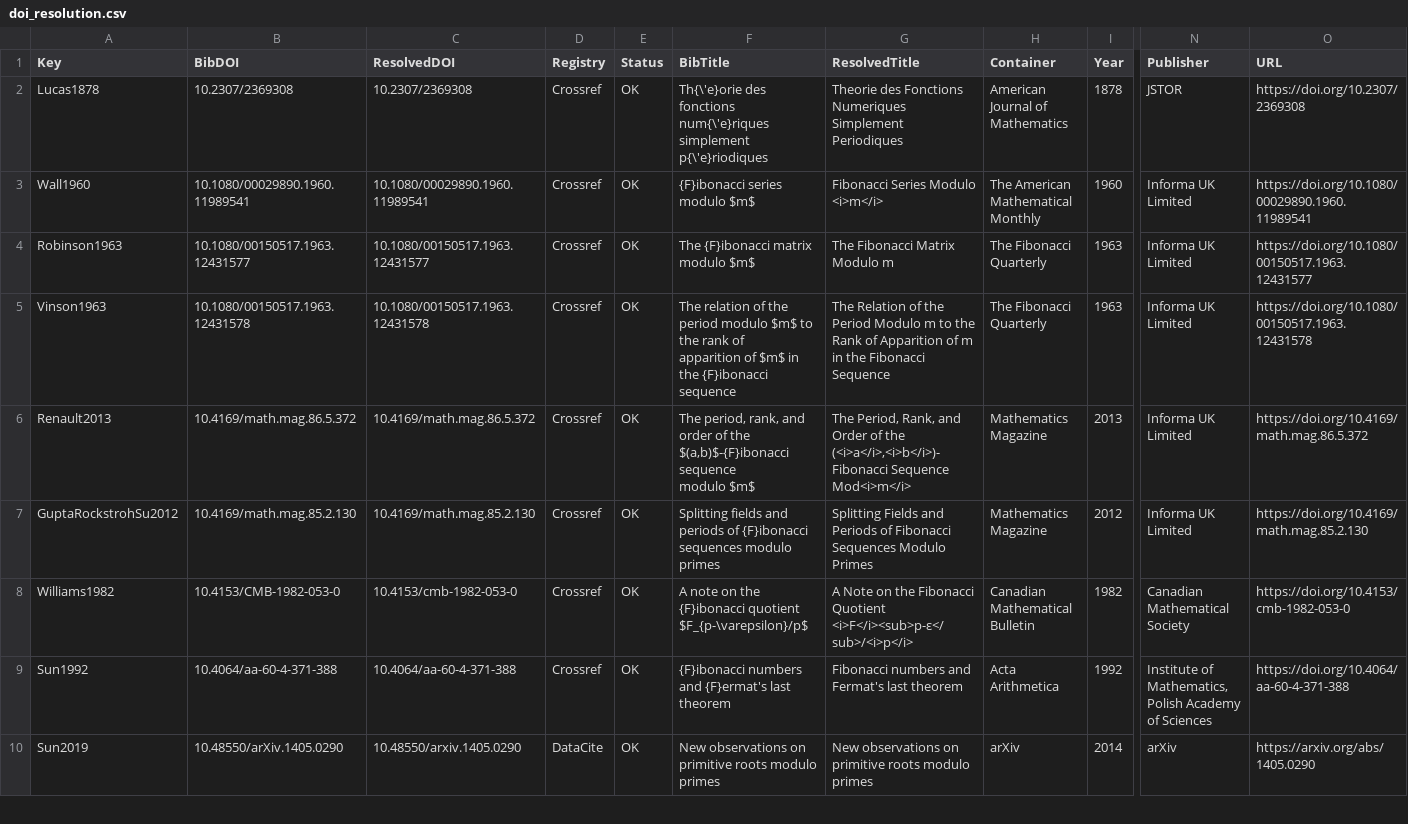
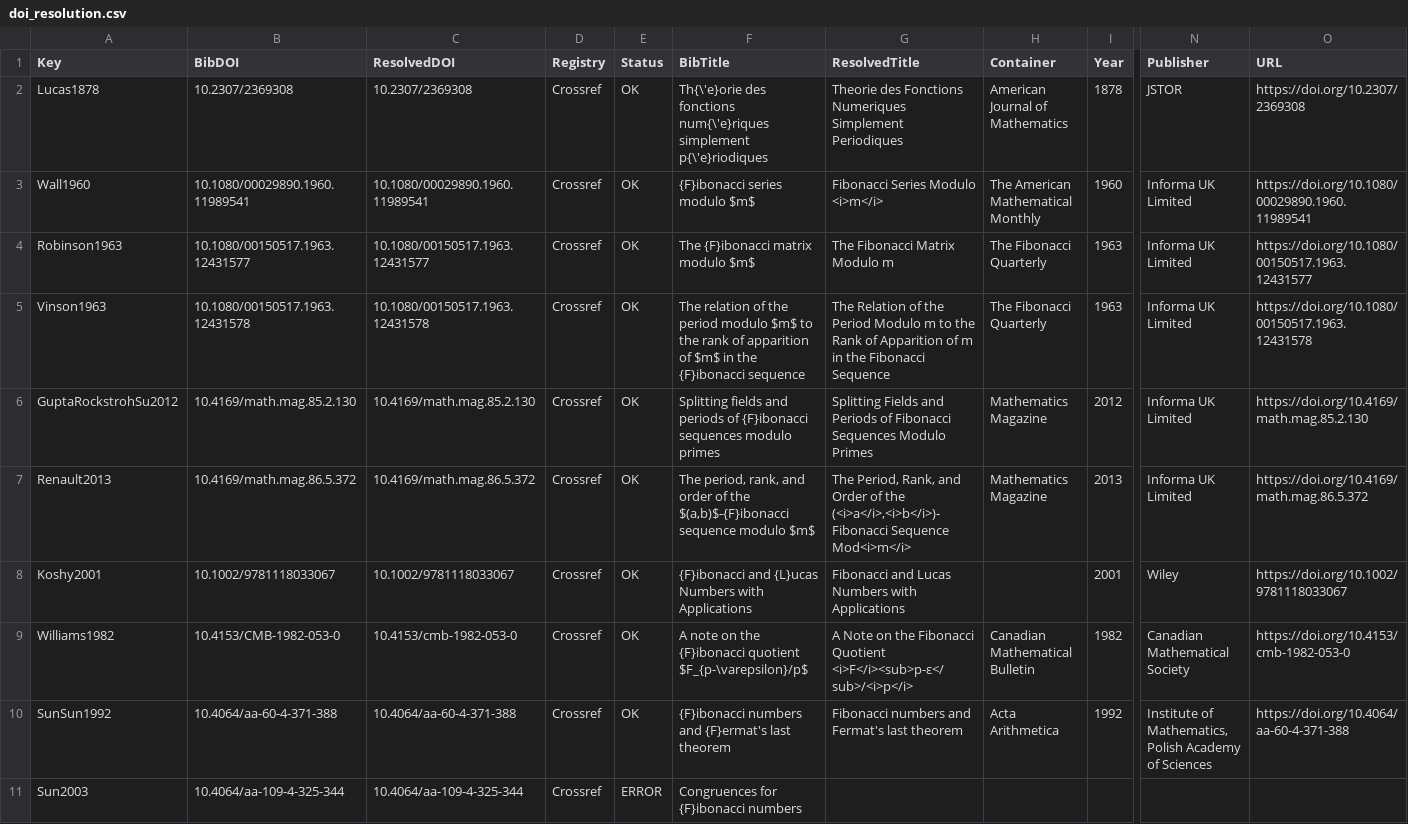
Before and after one commit to Majid-Ghandali/fibonacci-character-sum-full-rank, a CSV file: docs/bibcheck_output/doi_resolution.csv, drawn as a sheet; only a part is shown, gaps mark what is left out; removed rows and columns are numbered as before the commit, all else as after; rows hold the shown columns only; ↵ is a line break in a cell; the diff covers the shown part only; the diff names each change by its address in the sheet, - before the commit and + after, or states it on an @@ line.

```diff
--- a/docs/bibcheck_output/doi_resolution.csv
+++ b/docs/bibcheck_output/doi_resolution.csv
-G3 (ResolvedTitle): Fibonacci Series Modulo <i>m</i>
+G3 (ResolvedTitle): Fibonacci Series Modulo ↵ <i>m</i>
-F5 (BibTitle): …{F}ibonacci sequence
+F5 (BibTitle): …{F}ibonacci sequence
@@ row 6 moved to row 7: Renault2013 @@
+row 8: Koshy2001 | 10.1002/9781118033067 | 10.1002/9781118033067 | Crossref | OK | {F}ibonacci and {L}ucas Numbers with Applications | Fibonacci and Lucas Numbers with Applications |  | 2001 | Wiley | https://doi.org/10.1002/9781118033067
-F9 (BibTitle): …quotient ↵ $F_{p-\varepsilon}/p$
+F9 (BibTitle): …quotient $F_{p-\varepsilon}/p$
-A10 (Key): Sun1992
+A10 (Key): SunSun1992
-row 10: Sun2019 | 10.48550/arXiv.1405.0290 | 10.48550/arxiv.1405.0290 | DataCite | OK | New observations on primitive roots modulo primes | New observations on primitive roots modulo primes | arXiv | 2014 | arXiv | https://arxiv.org/abs/1405.0290
+row 11: Sun2003 | 10.4064/aa-109-4-325-344 | 10.4064/aa-109-4-325-344 | Crossref | ERROR | Congruences for {F}ibonacci numbers
```
Also changed, not shown: 2 added rows and 20 edited cells elsewhere in this file, docs/bibcheck_output/bib_entries.csv, docs/bibcheck_output/entries_without_doi.csv, 27 other files.
